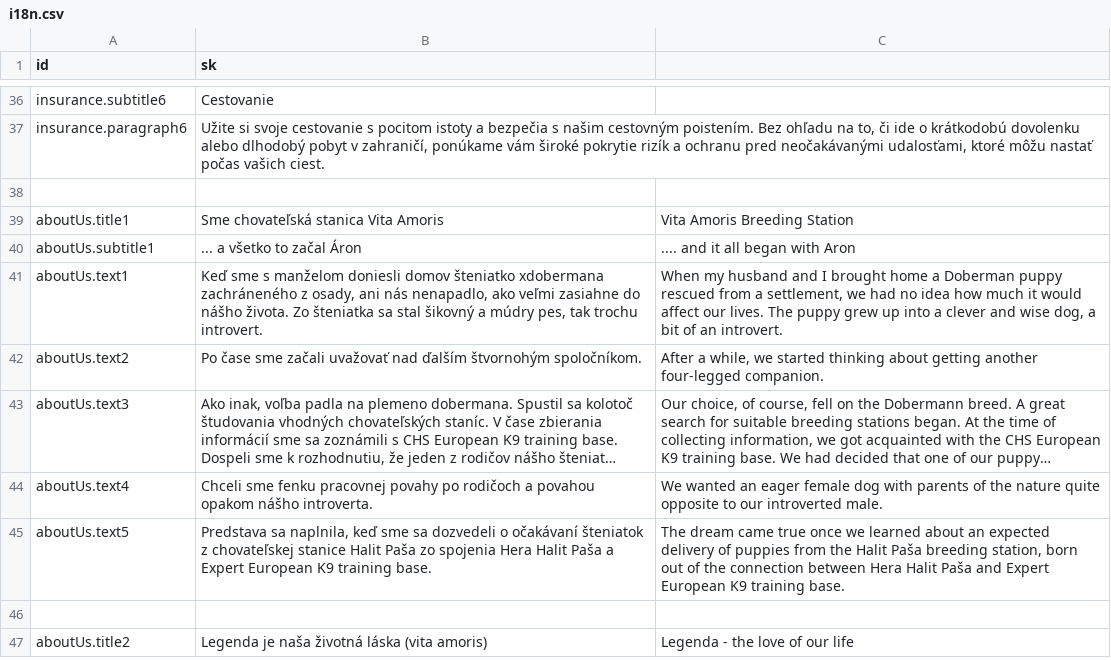
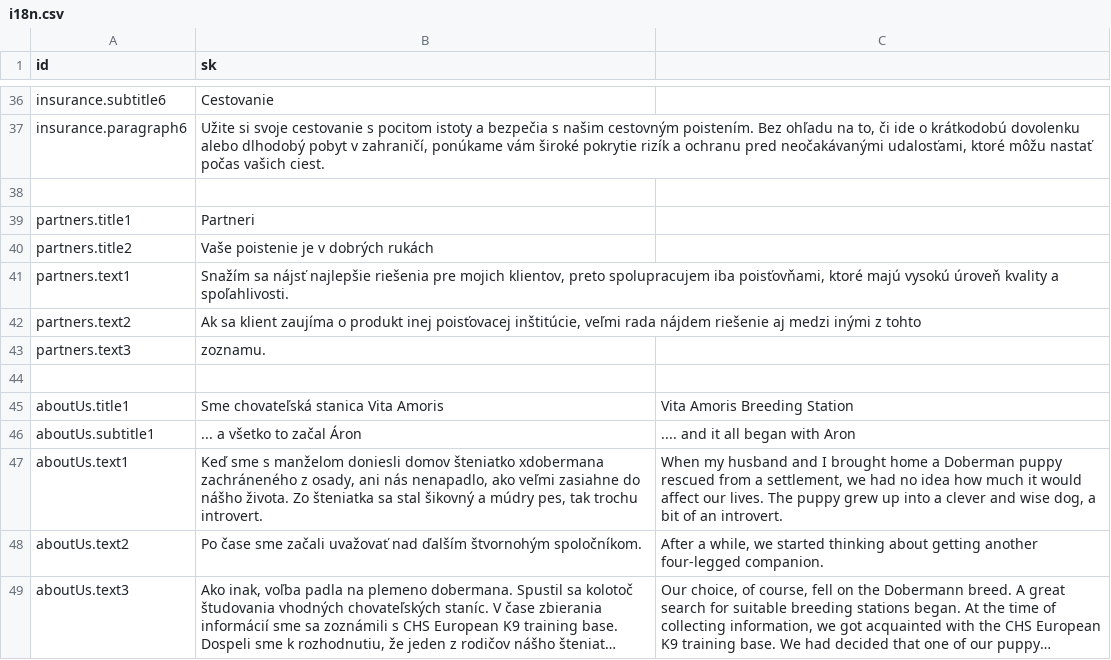
Before and after one commit to krisztiantothfiit/krisztiantothfiit.github.io, a CSV file: i18n/i18n.csv, drawn as a sheet; only a part is shown, gaps mark what is left out; the shorter side is filled out with more unchanged rows; long unchanged cells end in …; the diff covers the shown part only.

Commit message:
partners section

```diff
--- a/i18n/i18n.csv
+++ b/i18n/i18n.csv
@@ -38,2 +38,8 @@ insurance.paragraph6;Užite si svoje cestovanie s pocitom istoty a bezpečia s n
 
+partners.title1;Partneri
+partners.title2;Vaše poistenie je  v dobrých rukách
+partners.text1;Snažím sa nájsť najlepšie riešenia pre mojich klientov, preto spolupracujem iba  poisťovňami, ktoré majú vysokú úroveň kvality a spoľahlivosti.
+partners.text2;Ak sa klient zaujíma o produkt  inej poisťovacej inštitúcie, veľmi rada nájdem riešenie aj medzi inými z tohto
+partners.text3;zoznamu.
+
 aboutUs.title1;Sme chovateľská stanica Vita Amoris;Vita Amoris Breeding Station;
```
Also changed, not shown: 20 removed rows elsewhere in this file, 46 other files.
